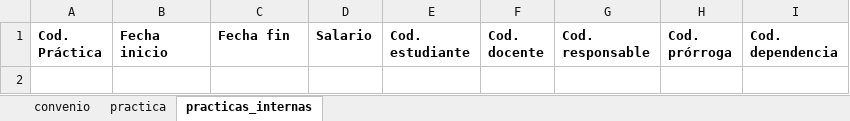
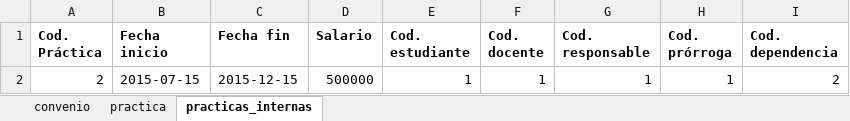
Before and after one commit to ShebisX/SIPA, an Excel workbook: SIPA/controlador/Reportes.xlsx, sheet practicas_internas, drawn as a sheet; values as stored, in another font and other column widths than the file's, no borders; the diff names each change by its address in the sheet, - before the commit and + after, or states it on an @@ line.

```diff
--- a/SIPA/controlador/Reportes.xlsx (sheet practicas_internas)
+++ b/SIPA/controlador/Reportes.xlsx (sheet practicas_internas)
+row 2: 2 | 2015-07-15 | 2015-12-15 | 500000 | 1 | 1 | 1 | 1 | 2
```
Also changed, not shown: sheet convenio, 9 other files.
